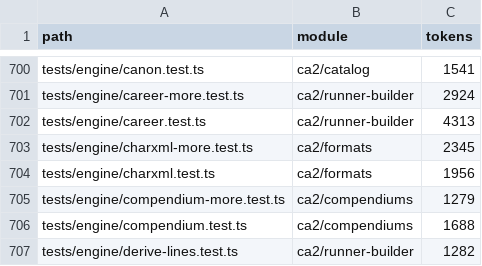
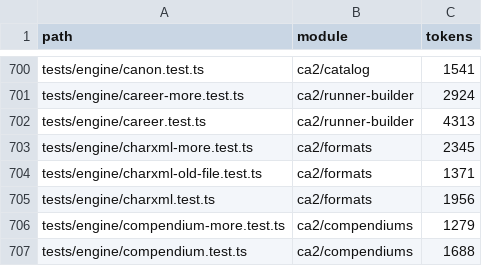
Before and after one commit to jbowensii/nova-prime-chummer, a TSV file: docs/architecture/module-map.tsv, drawn as a sheet; only a part is shown, gaps mark what is left out; the shorter side is filled out with more unchanged rows.

```diff
--- a/docs/architecture/module-map.tsv
+++ b/docs/architecture/module-map.tsv
@@ -703,2 +703,3 @@ tests/engine/career.test.ts	ca2/runner-builder	4313
 tests/engine/charxml-more.test.ts	ca2/formats	2345
+tests/engine/charxml-old-file.test.ts	ca2/formats	1371
 tests/engine/charxml.test.ts	ca2/formats	1956
```
Also changed, not shown: 14 other files.
